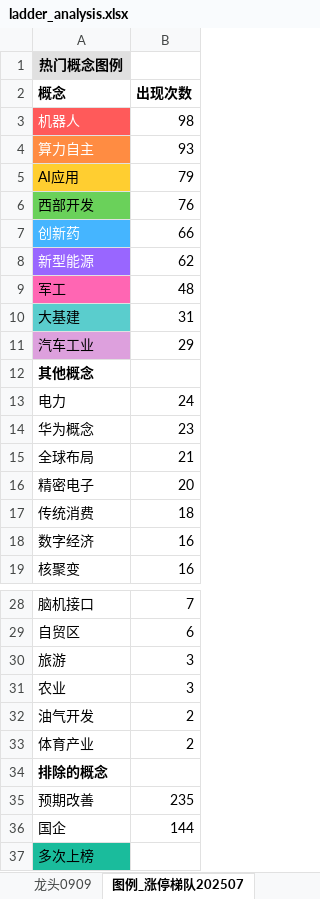
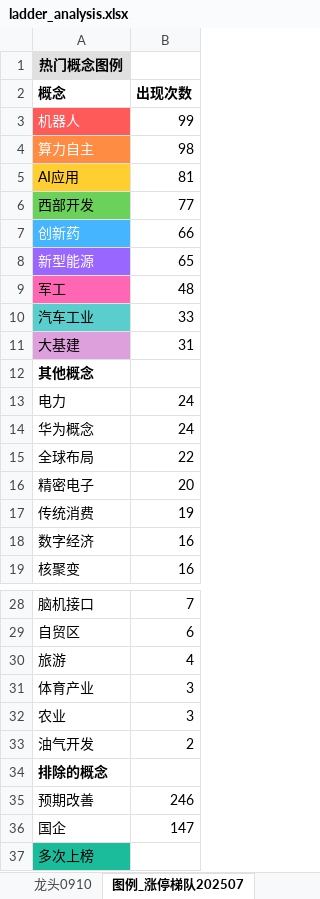
Before and after one commit to KealLiang/HardTrading, an Excel workbook: excel/ladder_analysis.xlsx, sheet 图例_涨停梯队202507, drawn as a sheet; only a part is shown, gaps mark what is left out; values as stored, in another font and other column widths than the file's, no borders; removed rows and columns are numbered as before the commit, all else as after; the diff covers the shown part only; the diff names each change by its address in the sheet, - before the commit and + after, or states it on an @@ line.

```diff
--- a/excel/ladder_analysis.xlsx (sheet 图例_涨停梯队202507)
+++ b/excel/ladder_analysis.xlsx (sheet 图例_涨停梯队202507)
+sheet tab: 龙头0910
-B3 (出现次数): 98
+B3 (出现次数): 99
-B4 (出现次数): 93
+B4 (出现次数): 98
-B5 (出现次数): 79
+B5 (出现次数): 81
-B6 (出现次数): 76
+B6 (出现次数): 77
-B8 (出现次数): 62
+B8 (出现次数): 65
+row 10: 汽车工业 | 33
-A11 fill: #5ACDCD
+A11 fill: #DDA0DD
-row 11: 汽车工业 | 29
-B14 (出现次数): 23
+B14 (出现次数): 24
-B15 (出现次数): 21
+B15 (出现次数): 22
-B17 (出现次数): 18
+B17 (出现次数): 19
-B30 (出现次数): 3
+B30 (出现次数): 4
+row 31: 体育产业 | 3
-row 33: 体育产业 | 2
-B35 (出现次数): 235
+B35 (出现次数): 246
-B36 (出现次数): 144
+B36 (出现次数): 147
```
Also changed, not shown: 1 edited cell elsewhere in this sheet, sheet 涨停梯队202507_按概念分组, sheet 涨停梯队202507, sheet 龙头0908, sheet 龙头0909, sheet 指数数据, other sheet tabs, excel/fupan_analysis.xlsx, excel/fupan_stocks_non_main.xlsx, 2 other files.
